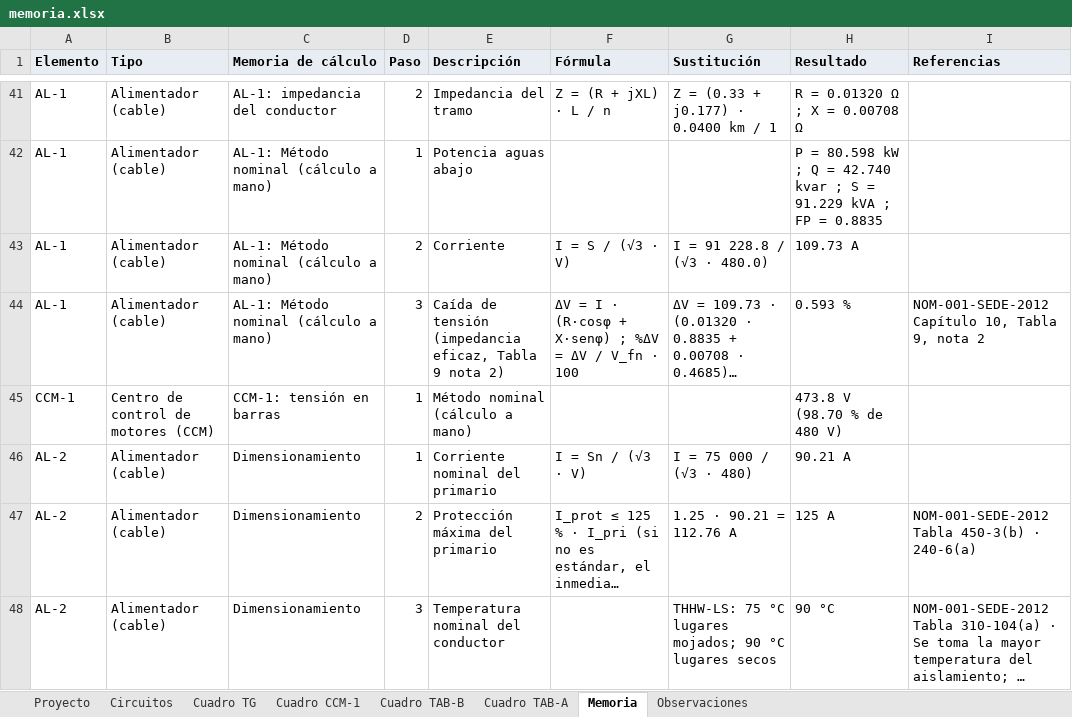
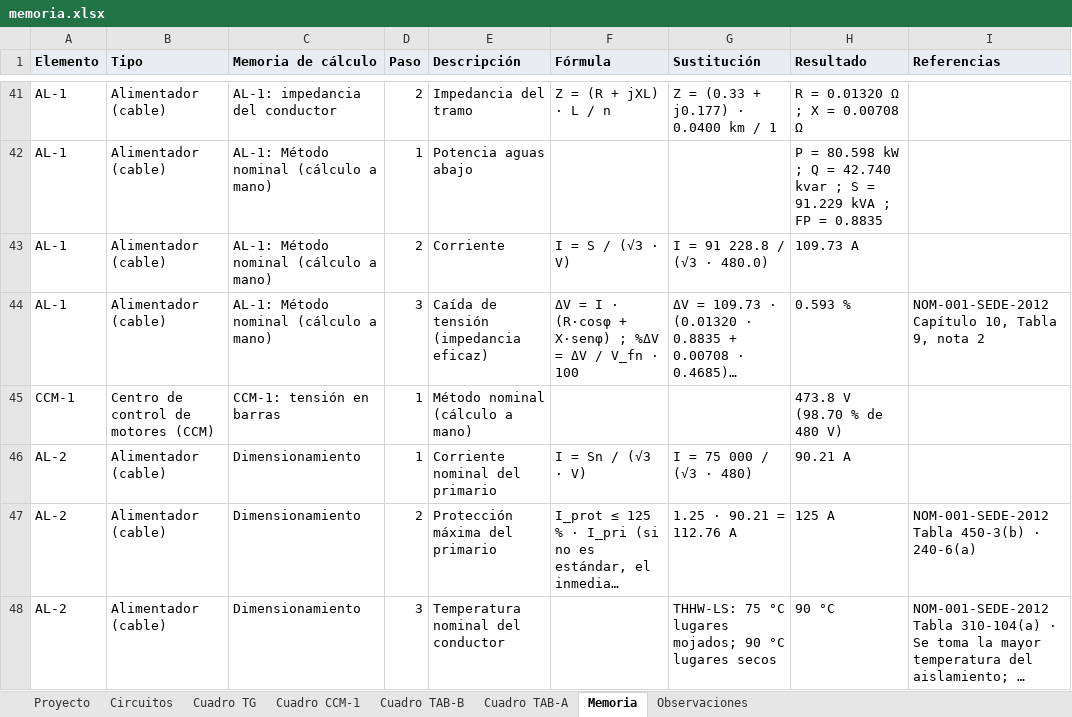
Before and after one commit to samolizaheug/rea-electrico, an Excel workbook: examples/reportes/memoria.xlsx, sheet Memoria, drawn as a sheet; only a part is shown, gaps mark what is left out; long unchanged cells end in …; values as stored, in another font and other column widths than the file's, no borders; the diff covers the shown part only; the diff names each change by its address in the sheet, - before the commit and + after, or states it on an @@ line.

Commit message:
E9: modulo IEC 60364-5-52:2001 con tablas de fuente secundaria ABB (transcripcion cotejada), motor independiente de la norma, adaptacion del proyecto al cambiar de norma

```diff
--- a/examples/reportes/memoria.xlsx (sheet Memoria)
+++ b/examples/reportes/memoria.xlsx (sheet Memoria)
-E44 (Descripción): Caída de tensión (impedancia eficaz, Tabla 9 nota 2)
+E44 (Descripción): Caída de tensión (impedancia eficaz)
```
Also changed, not shown: 11 edited cells elsewhere in this sheet, sheet Cuadro TAB-B, sheet Cuadro TAB-A, sheet Cuadro TG, sheet Cuadro CCM-1, 46 other files.
